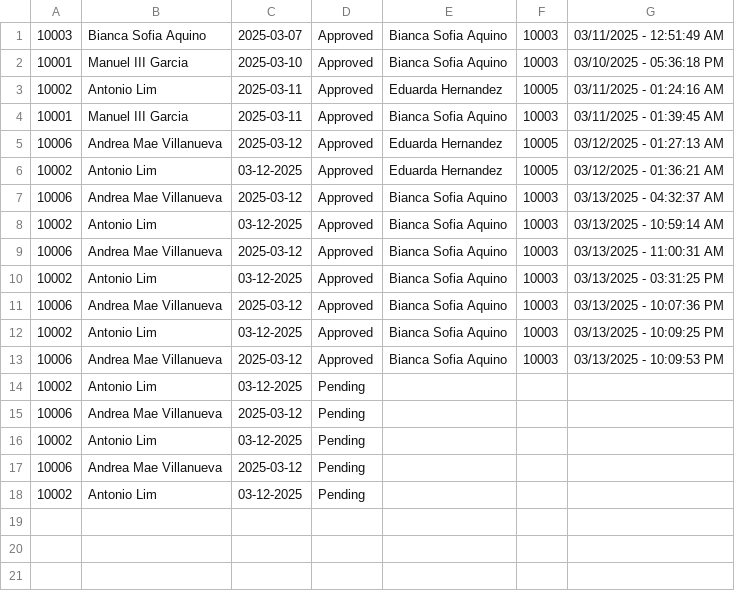
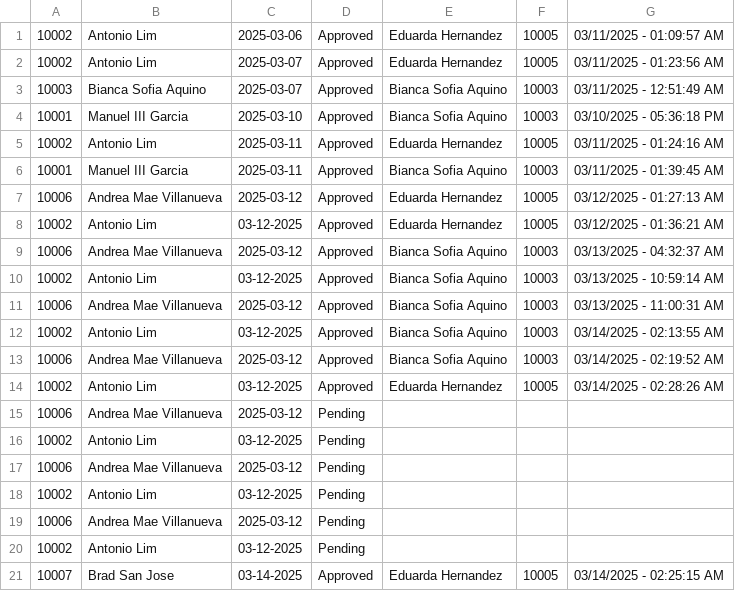
Before and after one commit to shekinahjabez/Terminal-Assessment-MotorPH-Payroll-System-OOP, a CSV file: src/data9/Password_Reset_Requests.csv, drawn as a sheet.

```diff
--- a/src/data9/Password_Reset_Requests.csv
+++ b/src/data9/Password_Reset_Requests.csv
@@ -1 +1,3 @@
+10002,Antonio Lim,2025-03-06,Approved,Eduarda Hernandez,10005,03/11/2025 - 01:09:57 AM
+10002,Antonio Lim,2025-03-07,Approved,Eduarda Hernandez,10005,03/11/2025 - 01:23:56 AM
 10003,Bianca Sofia Aquino,2025-03-07,Approved,Bianca Sofia Aquino,10003,03/11/2025 - 12:51:49 AM
@@ -9,6 +11,6 @@
 10006,Andrea Mae Villanueva,2025-03-12,Approved,Bianca Sofia Aquino,10003,03/13/2025 - 11:00:31 AM
-10002,Antonio Lim,03-12-2025,Approved,Bianca Sofia Aquino,10003,03/13/2025 - 03:31:25 PM
-10006,Andrea Mae Villanueva,2025-03-12,Approved,Bianca Sofia Aquino,10003,03/13/2025 - 10:07:36 PM
-10002,Antonio Lim,03-12-2025,Approved,Bianca Sofia Aquino,10003,03/13/2025 - 10:09:25 PM
-10006,Andrea Mae Villanueva,2025-03-12,Approved,Bianca Sofia Aquino,10003,03/13/2025 - 10:09:53 PM
+10002,Antonio Lim,03-12-2025,Approved,Bianca Sofia Aquino,10003,03/14/2025 - 02:13:55 AM
+10006,Andrea Mae Villanueva,2025-03-12,Approved,Bianca Sofia Aquino,10003,03/14/2025 - 02:19:52 AM
+10002,Antonio Lim,03-12-2025,Approved,Eduarda Hernandez,10005,03/14/2025 - 02:28:26 AM
+10006,Andrea Mae Villanueva,2025-03-12,Pending
 10002,Antonio Lim,03-12-2025,Pending
@@ -18 +20,2 @@
 10002,Antonio Lim,03-12-2025,Pending
+10007,Brad San Jose,03-14-2025,Approved,Eduarda Hernandez,10005,03/14/2025 - 02:25:15 AM
```
Also changed, not shown: 5 other files.
